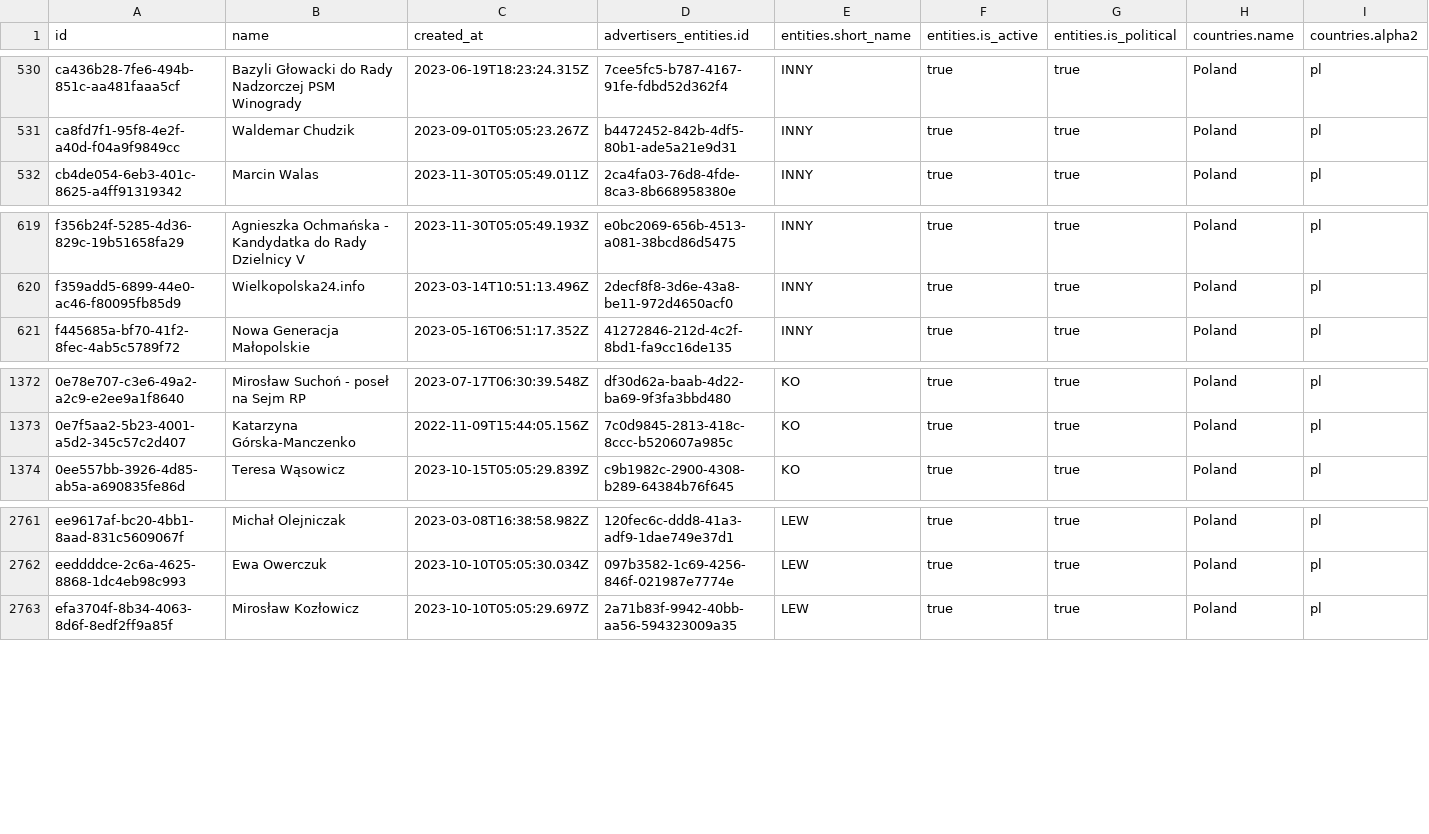
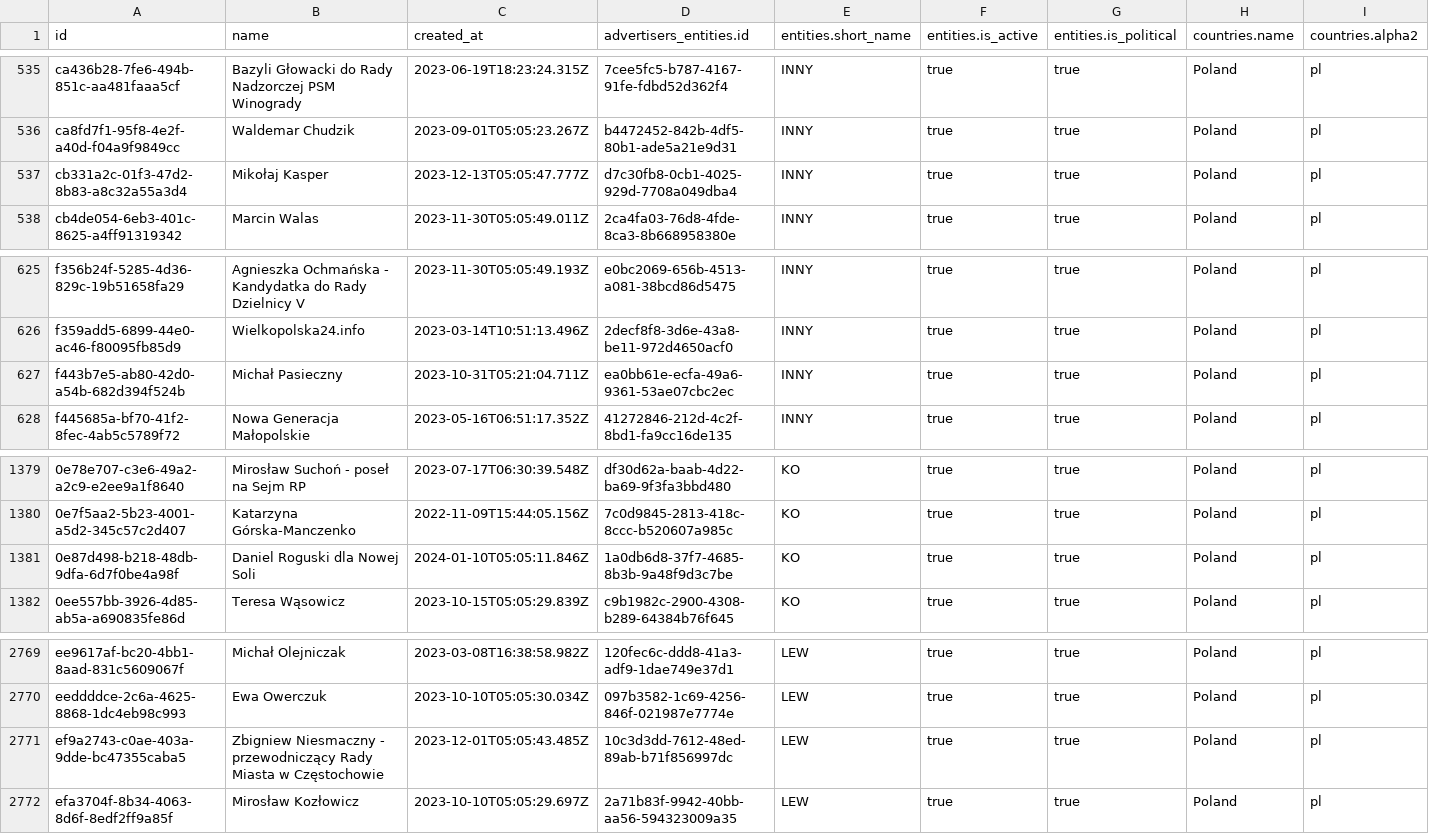
Before and after one commit to favstats/wtm_pl, a CSV file: data/wtm_advertisers.csv, drawn as a sheet; only a part is shown, gaps mark what is left out; rows hold the shown columns only; the diff covers the shown part only; the diff names each change by its address in the sheet, - before the commit and + after, or states it on an @@ line.

```diff
--- a/data/wtm_advertisers.csv
+++ b/data/wtm_advertisers.csv
+row 537: cb331a2c-01f3-47d2-8b83-a8c32a55a3d4 | Mikołaj Kasper | 2023-12-13T05:05:47.777Z | d7c30fb8-0cb1-4025-929d-7708a049dba4 | INNY | true | true | Poland | pl
+row 627: f443b7e5-ab80-42d0-a54b-682d394f524b | Michał Pasieczny | 2023-10-31T05:21:04.711Z | ea0bb61e-ecfa-49a6-9361-53ae07cbc2ec | INNY | true | true | Poland | pl
+row 1381: 0e87d498-b218-48db-9dfa-6d7f0be4a98f | Daniel Roguski dla Nowej Soli | 2024-01-10T05:05:11.846Z | 1a0db6d8-37f7-4685-8b3b-9a48f9d3c7be | KO | true | true | Poland | pl
+row 2771: ef9a2743-c0ae-403a-9dde-bc47355caba5 | Zbigniew Niesmaczny - przewodniczący Rady Miasta w Częstochowie | 2023-12-01T05:05:43.485Z | 10c3d3dd-7612-48ed-89ab-b71f856997dc | LEW | true | true | Poland | pl
```
Also changed, not shown: 5 added rows elsewhere in this file, 13 other files.
